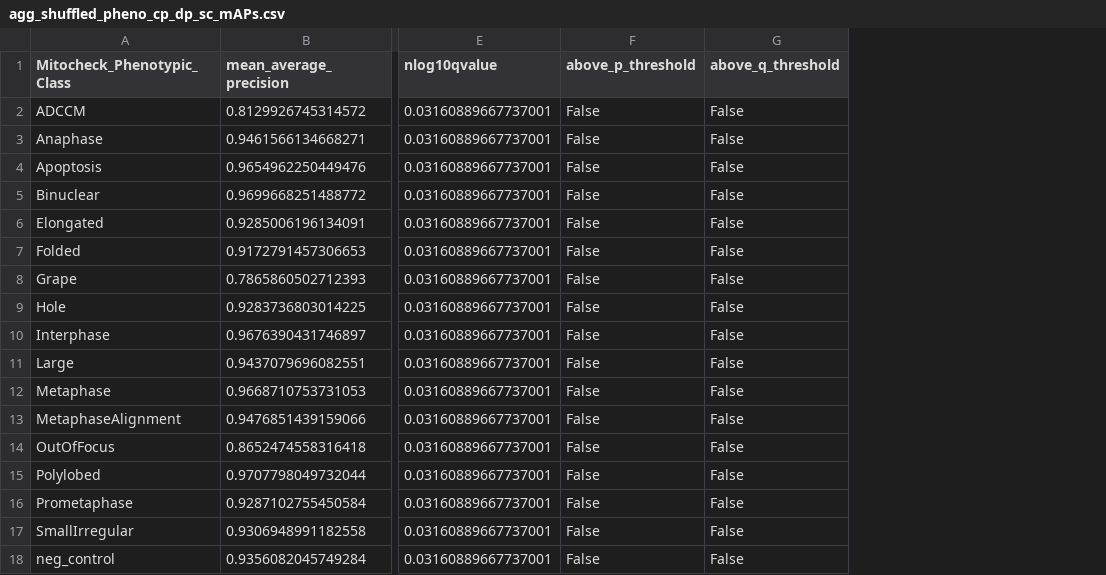
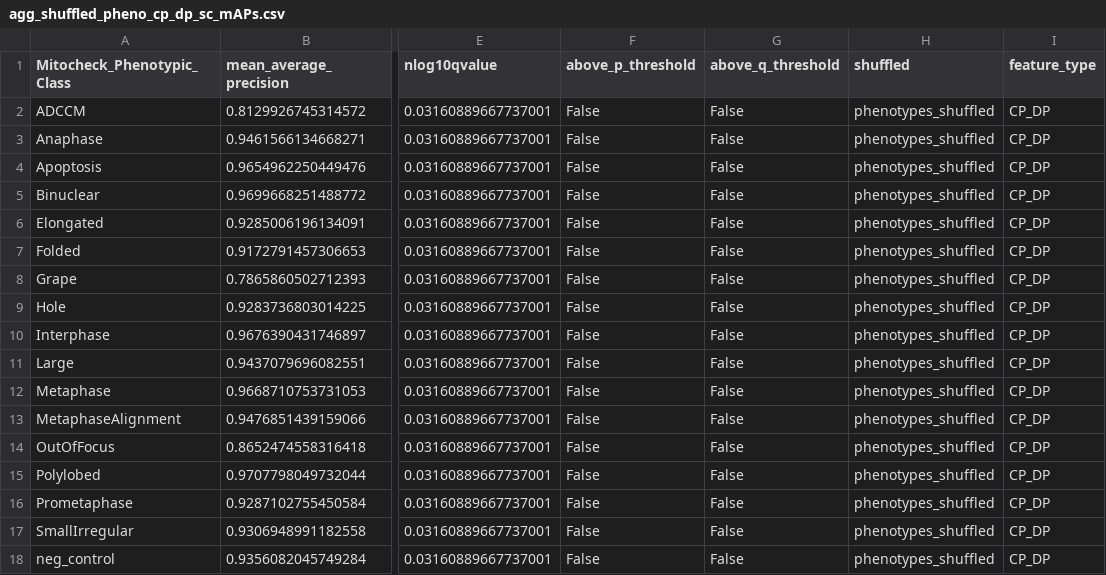
Before and after one commit to WayScience/Mitochcheck-MAP-analysis, a CSV file: data/processed/aggregate_mAPs/agg_shuffled_pheno_cp_dp_sc_mAPs.csv, drawn as a sheet; only a part is shown, gaps mark what is left out; the diff names each change by its address in the sheet, - before the commit and + after, or states it on an @@ line.

```diff
--- a/data/processed/aggregate_mAPs/agg_shuffled_pheno_cp_dp_sc_mAPs.csv
+++ b/data/processed/aggregate_mAPs/agg_shuffled_pheno_cp_dp_sc_mAPs.csv
+column H (shuffled), rows 2-18: all phenotypes_shuffled
+column I (feature_type), rows 2-18: all CP_DP
```
Also changed, not shown: data/processed/aggregate_mAPs/agg_shuffled_feat_cp_dp_sc_mAPs.csv, data/processed/aggregate_mAPs/agg_shuffled_feat_cp_sc_mAPs.csv, 7 other files.
